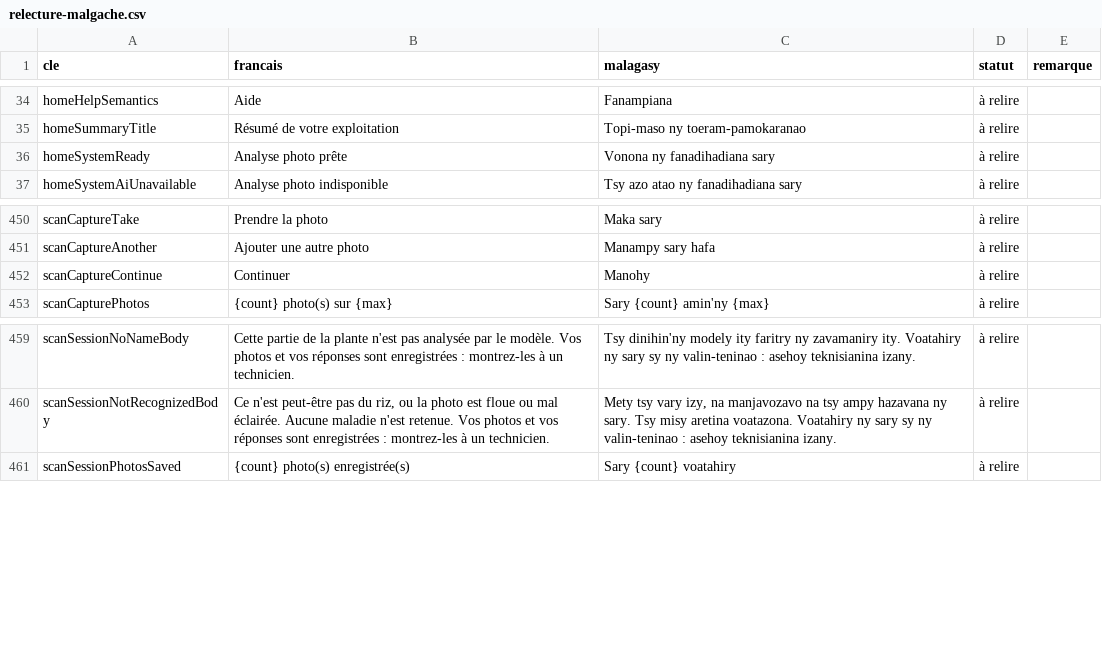
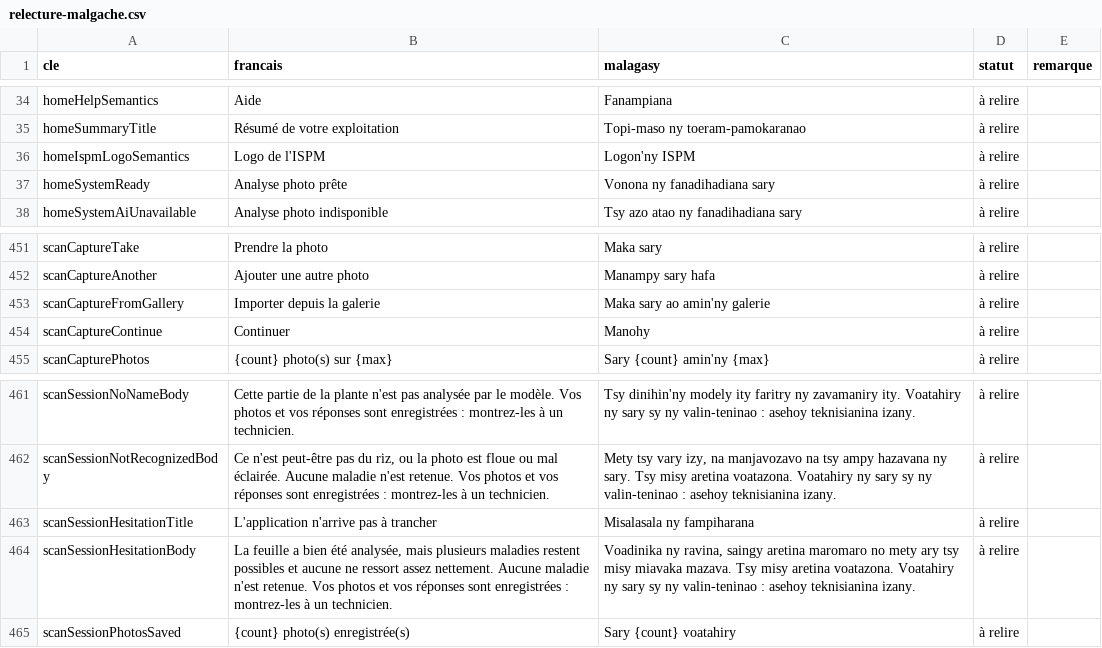
Before and after one commit to project-xxxxx/agri-mada-mobile, a CSV file: docs/traductions/relecture-malgache.csv, drawn as a sheet; only a part is shown, gaps mark what is left out; the diff covers the shown part only.

Commit message:
feat: add scan detail screen and technician message functionality
- Implemented ScanDetailScreen to display detailed information about past scans, including results, photos, and associated actions.
- Added technician message functionality to share scan details and photos with technicians.
- Created a new JSON report for integration comparison focusing on raw certainty scores.
- Added a markdown report explaining the rationale and results of the new measurement.
- Developed tests for route paths and ScanDetailScreen to ensure proper navigation and functionality.

```diff
--- a/docs/traductions/relecture-malgache.csv
+++ b/docs/traductions/relecture-malgache.csv
@@ -35,2 +35,3 @@
 "homeSummaryTitle";"Résumé de votre exploitation";"Topi-maso ny toeram-pamokaranao";"à relire";""
+"homeIspmLogoSemantics";"Logo de l'ISPM";"Logon'ny ISPM";"à relire";""
 "homeSystemReady";"Analyse photo prête";"Vonona ny fanadihadiana sary";"à relire";""
@@ -451,2 +452,3 @@
 "scanCaptureAnother";"Ajouter une autre photo";"Manampy sary hafa";"à relire";""
+"scanCaptureFromGallery";"Importer depuis la galerie";"Maka sary ao amin'ny galerie";"à relire";""
 "scanCaptureContinue";"Continuer";"Manohy";"à relire";""
@@ -460,2 +462,4 @@
 "scanSessionNotRecognizedBody";"Ce n'est peut-être pas du riz, ou la photo est floue ou mal éclairée. Aucune maladie n'est retenue. Vos photos et vos réponses sont enregistrées : montrez-les à un technicien.";"Mety tsy vary izy, na manjavozavo na tsy ampy hazavana ny sary. Tsy misy aretina voatazona. Voatahiry ny sary sy ny valin-teninao : asehoy teknisianina izany.";"à relire";""
+"scanSessionHesitationTitle";"L'application n'arrive pas à trancher";"Misalasala ny fampiharana";"à relire";""
+"scanSessionHesitationBody";"La feuille a bien été analysée, mais plusieurs maladies restent possibles et aucune ne ressort assez nettement. Aucune maladie n'est retenue. Vos photos et vos réponses sont enregistrées : montrez-les à un technicien.";"Voadinika ny ravina, saingy aretina maromaro no mety ary tsy misy miavaka mazava. Tsy misy aretina voatazona. Voatahiry ny sary sy ny valin-teninao : asehoy teknisianina izany.";"à relire";""
 "scanSessionPhotosSaved";"{count} photo(s) enregistrée(s)";"Sary {count} voatahiry";"à relire";""
```
Also changed, not shown: 25 added rows elsewhere in this file, 37 other files.
